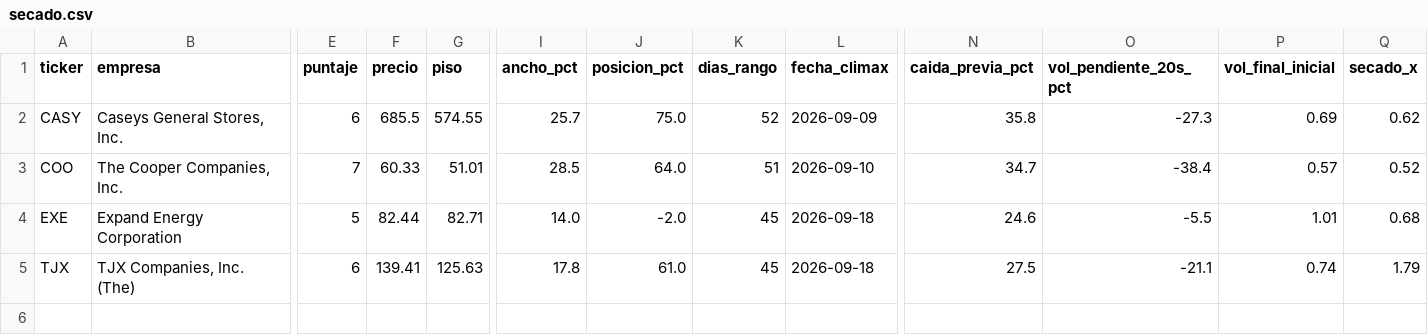
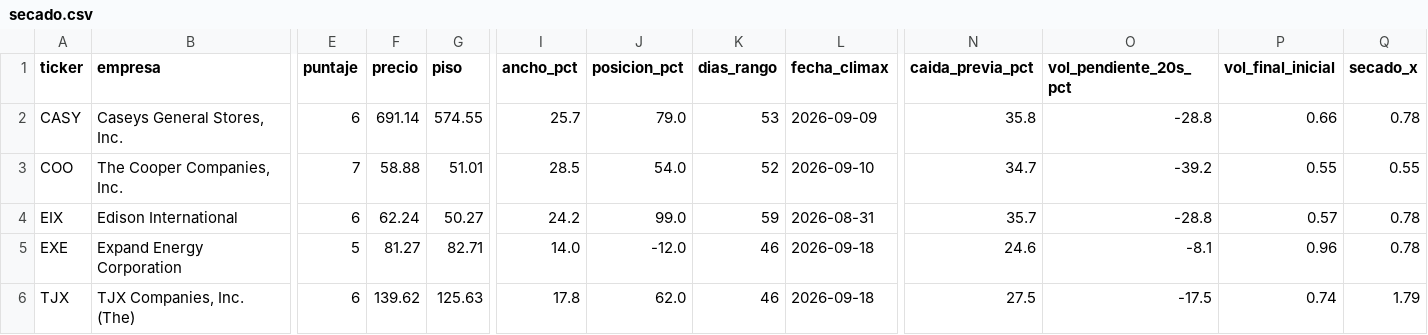
Before and after one commit to jimmychan001/screener-wyckoff, a CSV file: reports/secado.csv, drawn as a sheet; only a part is shown, gaps mark what is left out; addresses are those after the commit; rows hold the shown columns only; the diff names each change by its address in the sheet, - before the commit and + after, or states it on an @@ line.

```diff
--- a/reports/secado.csv
+++ b/reports/secado.csv
-F2 (precio): 685.5
+F2 (precio): 691.14
-J2 (posicion_pct): 75.0
+J2 (posicion_pct): 79.0
-K2 (dias_rango): 52
+K2 (dias_rango): 53
-O2 (vol_pendiente_20s_pct): -27.3
+O2 (vol_pendiente_20s_pct): -28.8
-P2 (vol_final_inicial): 0.69
+P2 (vol_final_inicial): 0.66
-Q2 (secado_x): 0.62
+Q2 (secado_x): 0.78
-F3 (precio): 60.33
+F3 (precio): 58.88
-J3 (posicion_pct): 64.0
+J3 (posicion_pct): 54.0
-K3 (dias_rango): 51
+K3 (dias_rango): 52
-O3 (vol_pendiente_20s_pct): -38.4
+O3 (vol_pendiente_20s_pct): -39.2
-P3 (vol_final_inicial): 0.57
+P3 (vol_final_inicial): 0.55
-Q3 (secado_x): 0.52
+Q3 (secado_x): 0.55
+row 4: EIX | Edison International | 6 | 62.24 | 50.27 | 24.2 | 99.0 | 59 | 2026-08-31 | 35.7 | -28.8 | 0.57 | 0.78
-F5 (precio): 82.44
+F5 (precio): 81.27
-J5 (posicion_pct): -2.0
+J5 (posicion_pct): -12.0
-K5:K6 (dias_rango): 45
+K5:K6 (dias_rango): 46
-O5 (vol_pendiente_20s_pct): -5.5
+O5 (vol_pendiente_20s_pct): -8.1
-P5 (vol_final_inicial): 1.01
+P5 (vol_final_inicial): 0.96
-Q5 (secado_x): 0.68
+Q5 (secado_x): 0.78
-F6 (precio): 139.41
+F6 (precio): 139.62
-J6 (posicion_pct): 61.0
+J6 (posicion_pct): 62.0
-O6 (vol_pendiente_20s_pct): -21.1
+O6 (vol_pendiente_20s_pct): -17.5
```
Also changed, not shown: reports/latest.csv, 4 other files.
